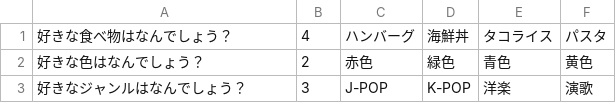
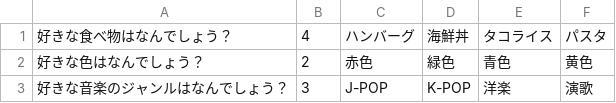
Before and after one commit to watakazu-git/Introduction-iOS, a CSV file: SelfIntroductionApp/SelfIntroductionApp/SelfIntroductionApp/quiz1.csv, drawn as a sheet.

```diff
--- a/SelfIntroductionApp/SelfIntroductionApp/SelfIntroductionApp/quiz1.csv
+++ b/SelfIntroductionApp/SelfIntroductionApp/SelfIntroductionApp/quiz1.csv
@@ -2,2 +2,2 @@
 好きな色はなんでしょう？,2,赤色,緑色,青色,黄色
-好きなジャンルはなんでしょう？,3,J-POP,K-POP,洋楽,演歌
+好きな音楽のジャンルはなんでしょう？,3,J-POP,K-POP,洋楽,演歌
```
Also changed, not shown: 7 other files.
